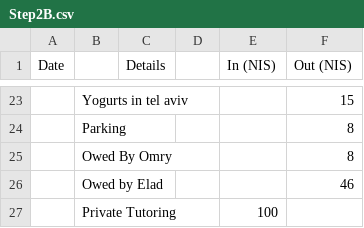
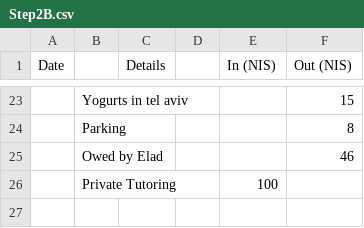
Before and after one commit to ItamarShmelo/YourMoneyOrYourLife, a CSV file: Step2/Step2B.csv, drawn as a sheet; only a part is shown, gaps mark what is left out.

Commit message:
omry returned me money

```diff
--- a/Step2/Step2B.csv
+++ b/Step2/Step2B.csv
@@ -24,3 +24,2 @@ Date,,Details,,In (NIS),Out (NIS)
 ,Parking,,,,8
-,Owed By Omry,,,,8
 ,Owed by Elad,,,,46
```
